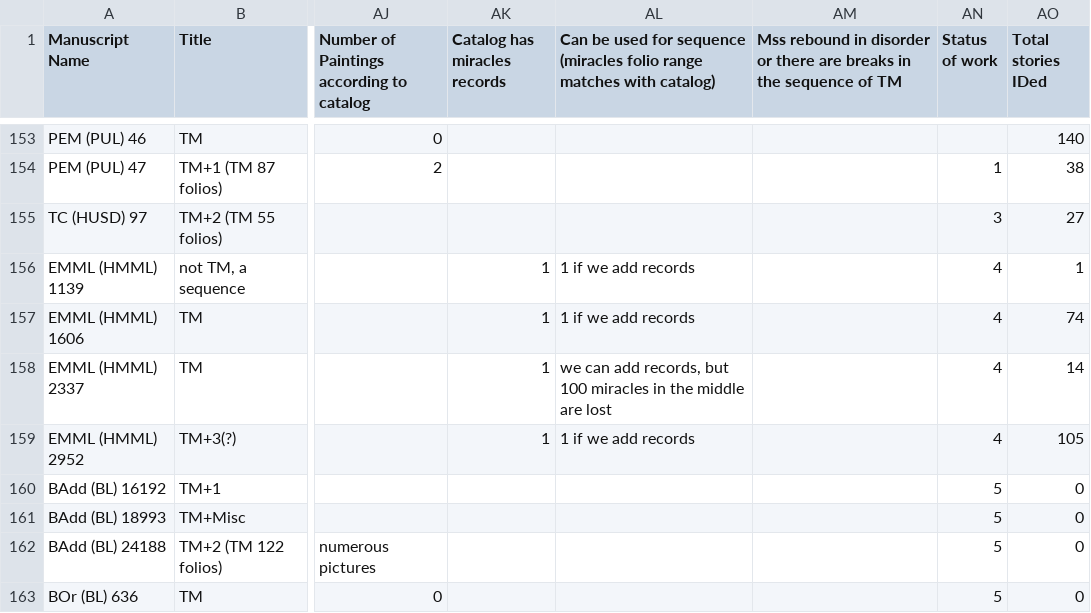
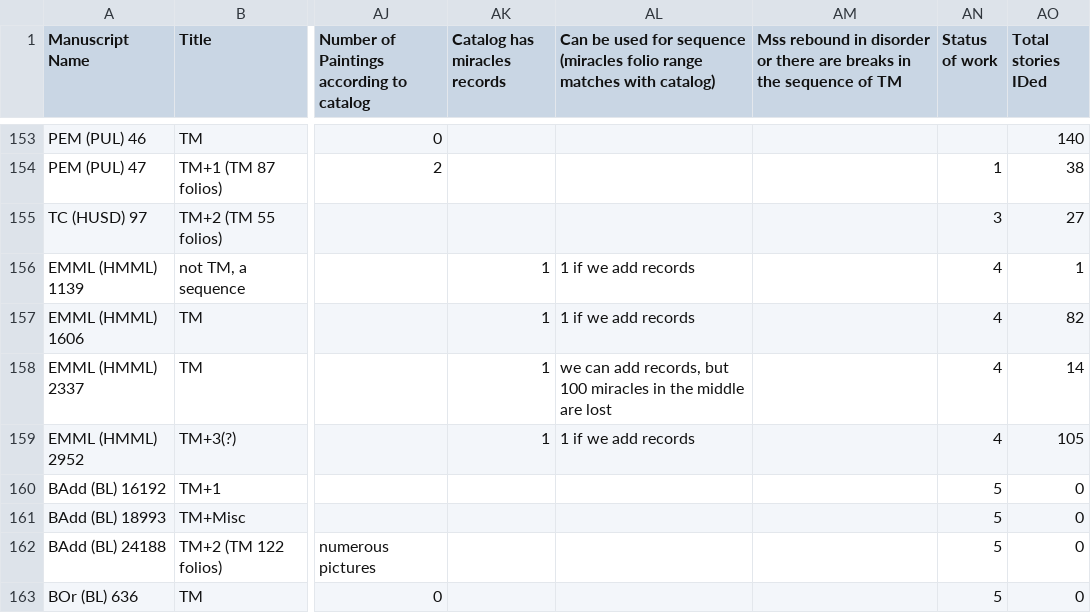
Before and after one commit to Princeton-CDH/pemm-data, a CSV file: data/manuscript.csv, drawn as a sheet; only a part is shown, gaps mark what is left out; the diff names each change by its address in the sheet, - before the commit and + after, or states it on an @@ line.

Commit message:
Automatic data updates from PEMM

```diff
--- a/data/manuscript.csv
+++ b/data/manuscript.csv
-AO157 (Total stories IDed): 74
+AO157 (Total stories IDed): 82
```
Also changed, not shown: 1 other file.
